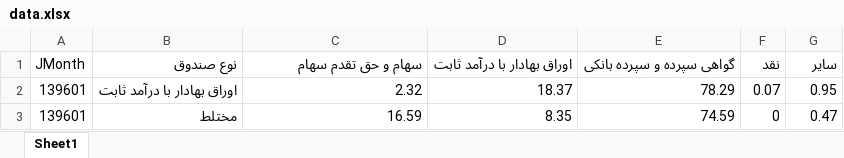
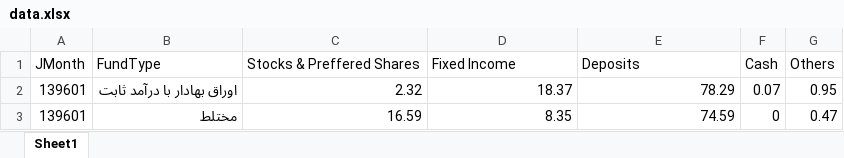
Before and after one commit to imahdimir/md-fundtype-portfo-compose-on-agg, an Excel workbook: data.xlsx, sheet Sheet1, drawn as a sheet; only a part is shown; values as stored, in another font and other column widths than the file's, no cell formats; removed rows and columns are numbered as before the commit, all else as after; the diff names each change by its address in the sheet, - before the commit and + after, or states it on an @@ line.

Commit message:
cols renamed by: https://github.com/imahdimir/i-md-fundtype-portfo-compose-on-agg

```diff
--- a/data.xlsx (sheet Sheet1)
+++ b/data.xlsx (sheet Sheet1)
-row 1: JMonth | نوع صندوق | سهام و حق تقدم سهام | اوراق بهادار با درآمد ثابت | گواهی سپرده و سپرده بانکی | نقد | سایر
+row 1: JMonth | FundType | Stocks & Preffered Shares | Fixed Income | Deposits | Cash | Others
```
Also changed, not shown: cell formats.
